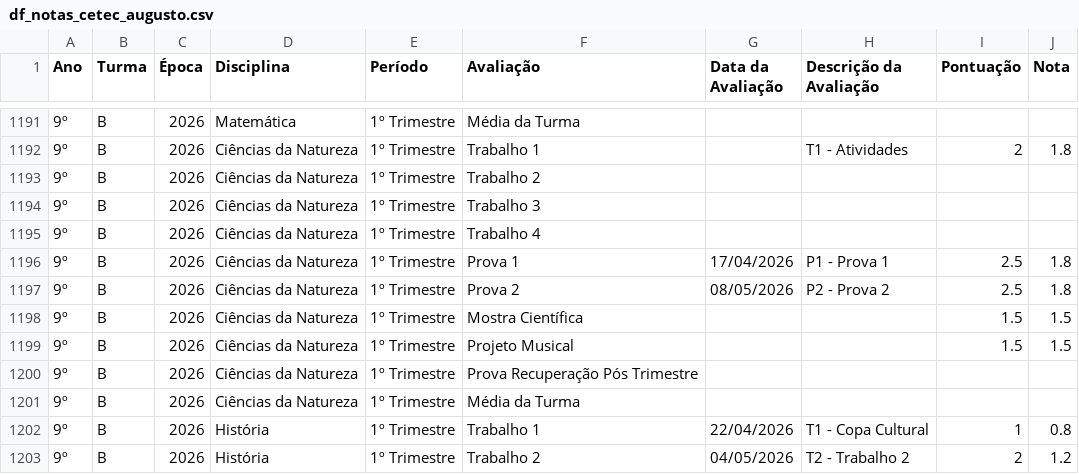
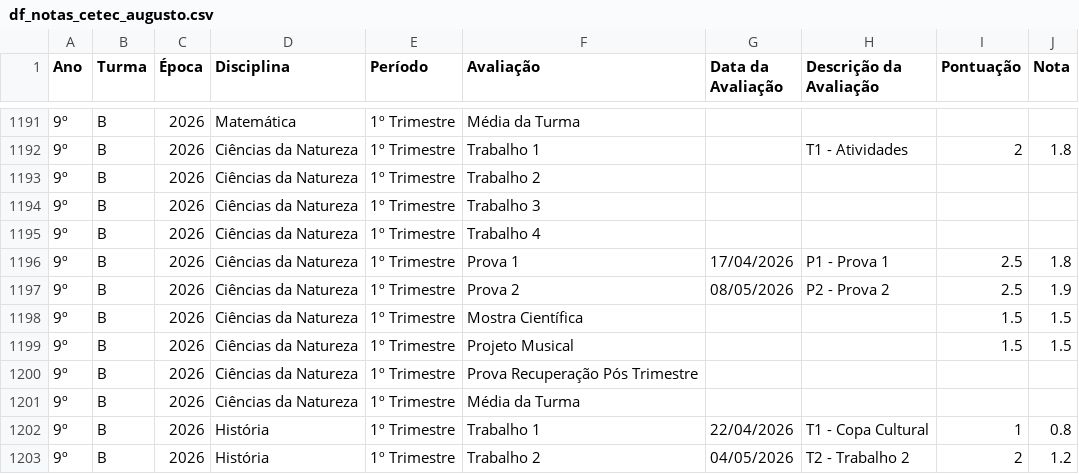
Before and after one commit to mauriciopassos/notas_cetec_augusto, a CSV file: src/df_notas_cetec_augusto.csv, drawn as a sheet; only a part is shown, gaps mark what is left out; the diff names each change by its address in the sheet, - before the commit and + after, or states it on an @@ line.

Commit message:
upload new csv data

```diff
--- a/src/df_notas_cetec_augusto.csv
+++ b/src/df_notas_cetec_augusto.csv
-J1197 (Nota): 1.8
+J1197 (Nota): 1.9
```
